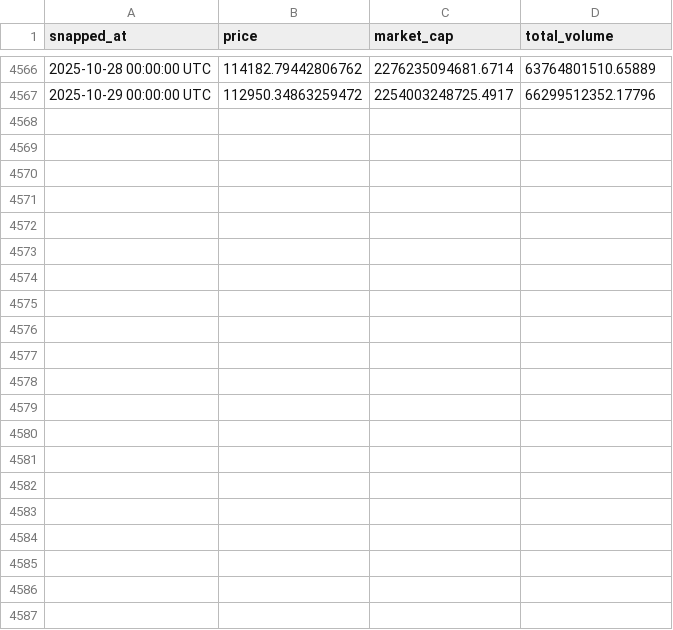
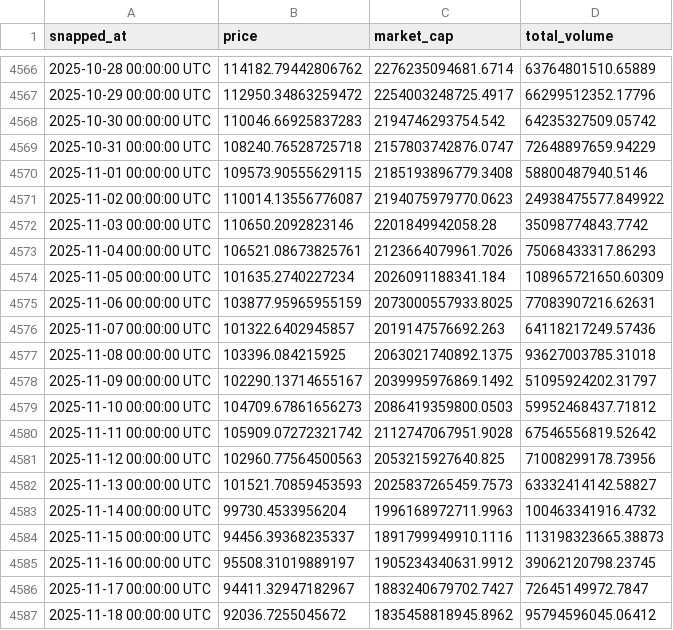
Before and after one commit to TalesMequita/Analise_Mercado_Cripto, a CSV file: data/btc-usd-max.csv, drawn as a sheet; only a part is shown, gaps mark what is left out.

```diff
--- a/data/btc-usd-max.csv
+++ b/data/btc-usd-max.csv
@@ -4567 +4567,21 @@ snapped_at,price,market_cap,total_volume
 2025-10-29 00:00:00 UTC,112950.34863259472,2254003248725.4917,66299512352.17796
+2025-10-30 00:00:00 UTC,110046.66925837283,2194746293754.542,64235327509.05742
+2025-10-31 00:00:00 UTC,108240.76528725718,2157803742876.0747,72648897659.94229
+2025-11-01 00:00:00 UTC,109573.90555629115,2185193896779.3408,58800487940.5146
+2025-11-02 00:00:00 UTC,110014.13556776087,2194075979770.0623,24938475577.849922
+2025-11-03 00:00:00 UTC,110650.2092823146,2201849942058.28,35098774843.7742
+2025-11-04 00:00:00 UTC,106521.08673825761,2123664079961.7026,75068433317.86293
+2025-11-05 00:00:00 UTC,101635.2740227234,2026091188341.184,108965721650.60309
+2025-11-06 00:00:00 UTC,103877.95965955159,2073000557933.8025,77083907216.62631
+2025-11-07 00:00:00 UTC,101322.6402945857,2019147576692.263,64118217249.57436
+2025-11-08 00:00:00 UTC,103396.084215925,2063021740892.1375,93627003785.31018
+2025-11-09 00:00:00 UTC,102290.13714655167,2039995976869.1492,51095924202.31797
+2025-11-10 00:00:00 UTC,104709.67861656273,2086419359800.0503,59952468437.71812
+2025-11-11 00:00:00 UTC,105909.07272321742,2112747067951.9028,67546556819.52642
+2025-11-12 00:00:00 UTC,102960.77564500563,2053215927640.825,71008299178.73956
+2025-11-13 00:00:00 UTC,101521.70859453593,2025837265459.7573,63332414142.58827
+2025-11-14 00:00:00 UTC,99730.4533956204,1996168972711.9963,100463341916.4732
+2025-11-15 00:00:00 UTC,94456.39368235337,1891799949910.1116,113198323665.38873
+2025-11-16 00:00:00 UTC,95508.31019889197,1905234340631.9912,39062120798.23745
+2025-11-17 00:00:00 UTC,94411.32947182967,1883240679702.7427,72645149972.7847
+2025-11-18 00:00:00 UTC,92036.7255045672,1835458818945.8962,95794596045.06412
```
Also changed, not shown: data/dados_btc_mensal_real.csv, data/dados_btc_modelo.csv, 9 other files.
